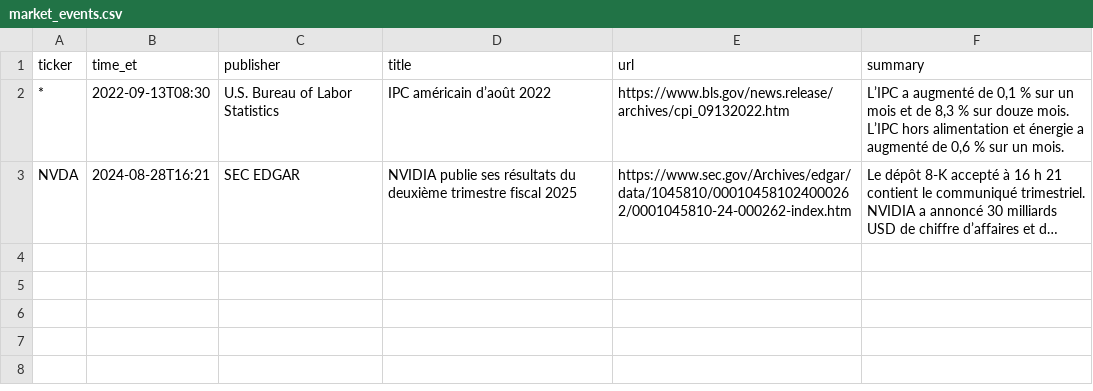
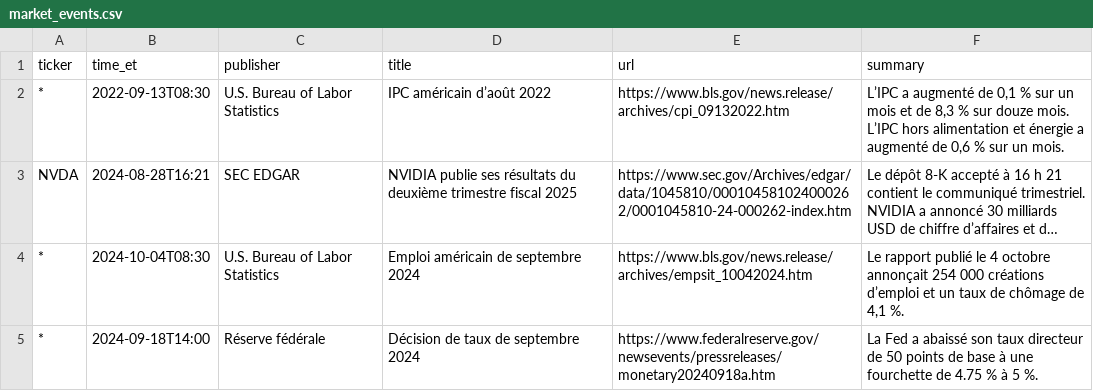
Before and after one commit to gningmohamedlamine-glitch/polyfinance, a CSV file: data/market_events.csv, drawn as a sheet; long unchanged cells end in …; the diff names each change by its address in the sheet, - before the commit and + after, or states it on an @@ line.

Commit message:
feat(agents): orchestrate and stream market analysis

```diff
--- a/data/market_events.csv
+++ b/data/market_events.csv
+row 4: * | 2024-10-04T08:30 | U.S. Bureau of Labor Statistics | Emploi américain de septembre 2024 | https://www.bls.gov/news.release/archives/empsit_10042024.htm | Le rapport publié le 4 octobre annonçait 254 000 créations d’emploi et un taux de chômage de 4,1 %.
+row 5: * | 2024-09-18T14:00 | Réserve fédérale | Décision de taux de septembre 2024 | https://www.federalreserve.gov/newsevents/pressreleases/monetary20240918a.htm | La Fed a abaissé son taux directeur de 50 points de base à une fourchette de 4.75 % à 5 %.
```
Also changed, not shown: 16 other files.
